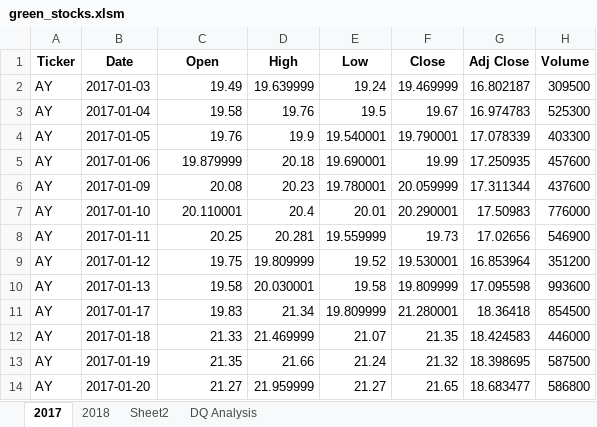
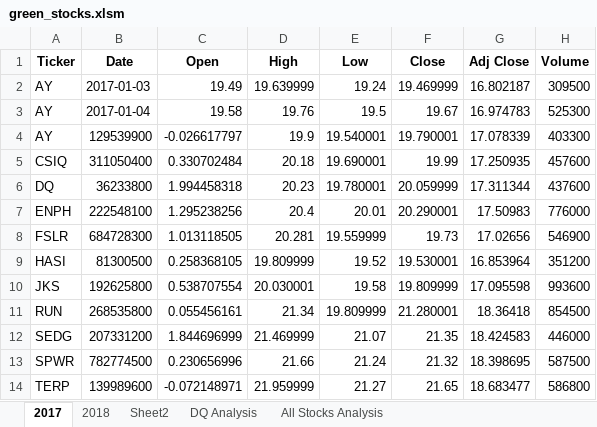
Before and after one commit to ramonejimenez/stock-analysis, an Excel workbook: green_stocks.xlsm, sheet 2017, drawn as a sheet; only a part is shown; values as stored, in another font and other column widths than the file's, no borders; the diff covers the shown part only; the diff names each change by its address in the sheet, - before the commit and + after, or states it on an @@ line.

Commit message:
Green stocks

```diff
--- a/green_stocks.xlsm (sheet 2017)
+++ b/green_stocks.xlsm (sheet 2017)
+sheet tab: All Stocks Analysis
-B4 (Date): 2017-01-05
+B4 (Date): 129539900
-C4 (Open): 19.76
+C4 (Open): -0.026617797
-A5 (Ticker): AY
+A5 (Ticker): CSIQ
-B5 (Date): 2017-01-06
+B5 (Date): 311050400
-C5 (Open): 19.879999
+C5 (Open): 0.330702484
-A6 (Ticker): AY
+A6 (Ticker): DQ
-B6 (Date): 2017-01-09
+B6 (Date): 36233800
-C6 (Open): 20.08
+C6 (Open): 1.994458318
-A7 (Ticker): AY
+A7 (Ticker): ENPH
-B7 (Date): 2017-01-10
+B7 (Date): 222548100
-C7 (Open): 20.110001
+C7 (Open): 1.295238256
-A8 (Ticker): AY
+A8 (Ticker): FSLR
-B8 (Date): 2017-01-11
+B8 (Date): 684728300
-C8 (Open): 20.25
+C8 (Open): 1.013118505
-A9 (Ticker): AY
+A9 (Ticker): HASI
-B9 (Date): 2017-01-12
+B9 (Date): 81300500
-C9 (Open): 19.75
+C9 (Open): 0.258368105
-A10 (Ticker): AY
+A10 (Ticker): JKS
-B10 (Date): 2017-01-13
+B10 (Date): 192625800
-C10 (Open): 19.58
+C10 (Open): 0.538707554
-A11 (Ticker): AY
+A11 (Ticker): RUN
-B11 (Date): 2017-01-17
+B11 (Date): 268535800
-C11 (Open): 19.83
+C11 (Open): 0.055456161
-A12 (Ticker): AY
+A12 (Ticker): SEDG
-B12 (Date): 2017-01-18
+B12 (Date): 207331200
-C12 (Open): 21.33
+C12 (Open): 1.844696999
-A13 (Ticker): AY
+A13 (Ticker): SPWR
-B13 (Date): 2017-01-19
+B13 (Date): 782774500
-C13 (Open): 21.35
+C13 (Open): 0.230656996
-A14 (Ticker): AY
+A14 (Ticker): TERP
-B14 (Date): 2017-01-20
+B14 (Date): 139989600
-C14 (Open): 21.27
+C14 (Open): -0.072148971
```
Also changed, not shown: 3 edited cells elsewhere in this sheet, sheet Sheet2, sheet DQ Analysis, charts or pictures.
